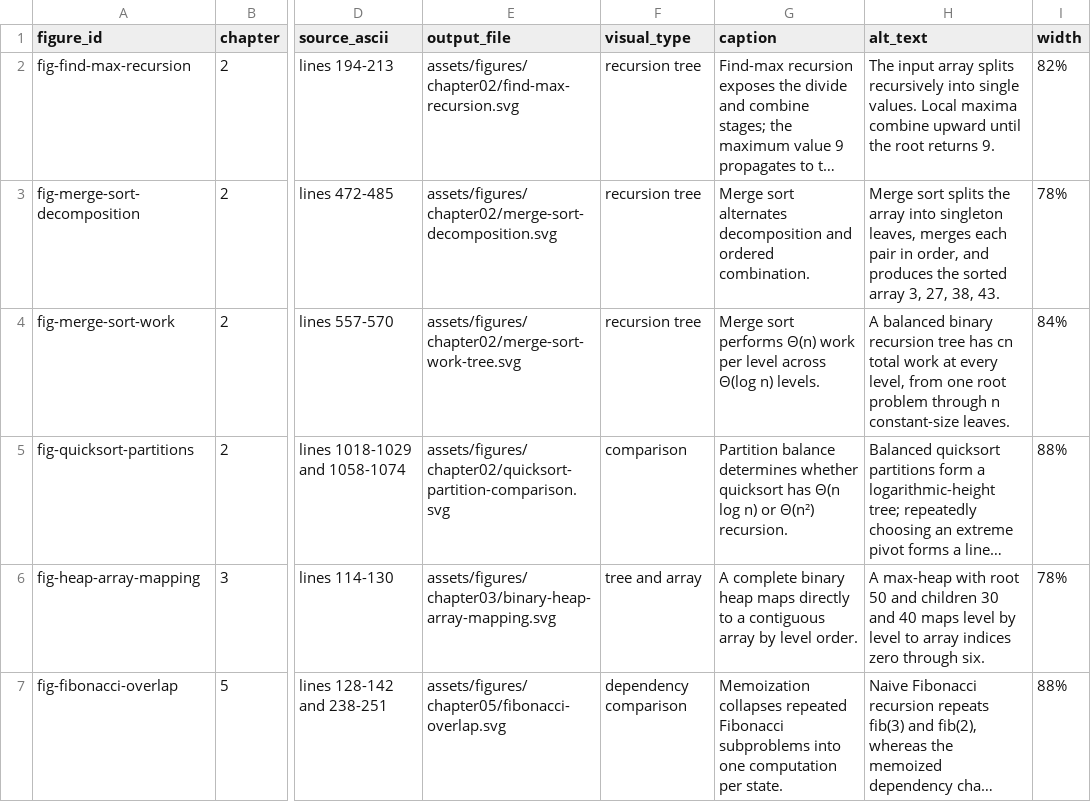
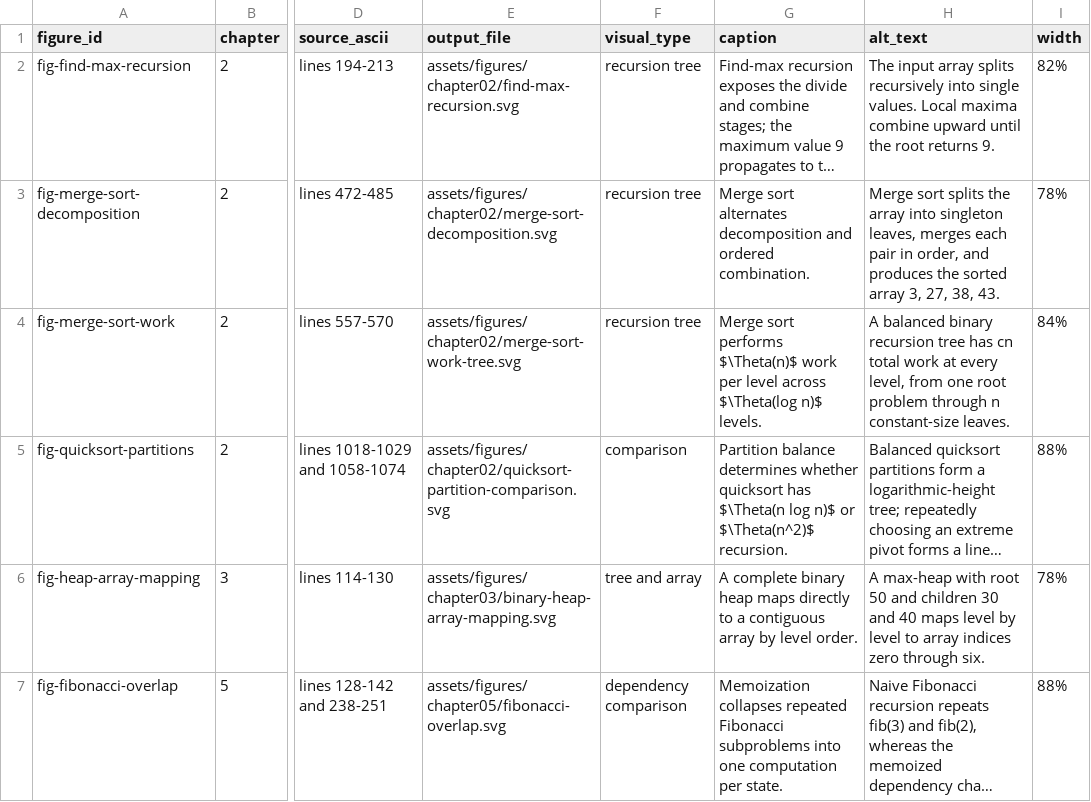
Before and after one commit to proff-amakobe/oer-books, a CSV file: advanced-algorithms-book/editorial/PHASE-4-FIGURE-MANIFEST.csv, drawn as a sheet; only a part is shown, gaps mark what is left out; long unchanged cells end in …; the diff names each change by its address in the sheet, - before the commit and + after, or states it on an @@ line.

Commit message:
Remove publication source residue from Advanced Algorithms

```diff
--- a/advanced-algorithms-book/editorial/PHASE-4-FIGURE-MANIFEST.csv
+++ b/advanced-algorithms-book/editorial/PHASE-4-FIGURE-MANIFEST.csv
-G4 (caption): …sort performs Θ(n) work per level across Θ(log n) levels.
+G4 (caption): …sort performs $\Theta(n)$ work per level across $\Theta(log n)$ levels.
-G5 (caption): …quicksort has Θ(n log n) or Θ(n²) recursion.
+G5 (caption): …quicksort has $\Theta(n log n)$ or $\Theta(n^2)$ recursion.
```
Also changed, not shown: advanced-algorithms-book/editorial/EQUATION-FORMAT-PARITY.csv, advanced-algorithms-book/editorial/PHASE-6C-MATH-MANIFEST.csv, 46 other files.
